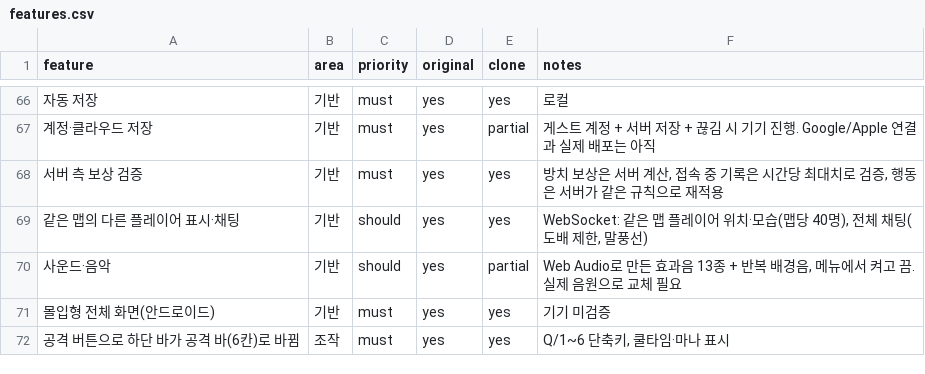
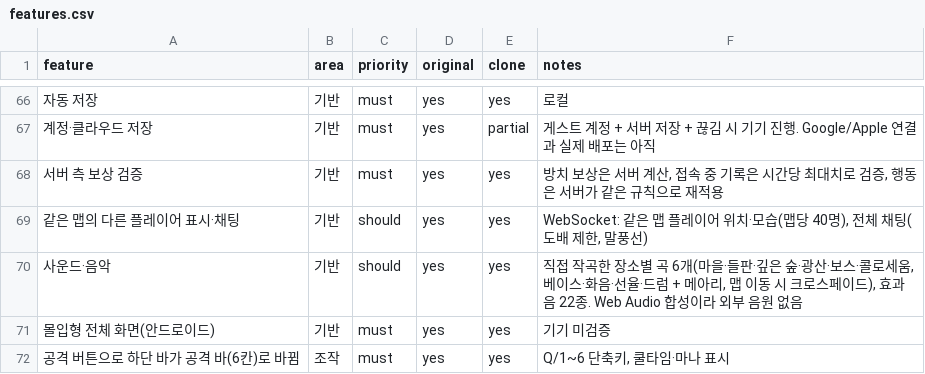
Before and after one commit to akaLooin/LooinRepository, a CSV file: replica/features.csv, drawn as a sheet; only a part is shown, gaps mark what is left out; the diff names each change by its address in the sheet, - before the commit and + after, or states it on an @@ line.

```diff
--- a/replica/features.csv
+++ b/replica/features.csv
-E70 (clone): partial
+E70 (clone): yes
-F70 (notes): Web Audio로 만든 효과음 13종 + 반복 배경음, 메뉴에서 켜고 끔. 실제 음원으로 교체 필요
+F70 (notes): 직접 작곡한 장소별 곡 6개(마을·들판·깊은 숲·광산·보스·콜로세움, 베이스·화음·선율·드럼 + 메아리, 맵 이동 시 크로스페이드), 효과음 22종. Web Audio 합성이라 외부 음원 없음
```
Also changed, not shown: 4 other files.
